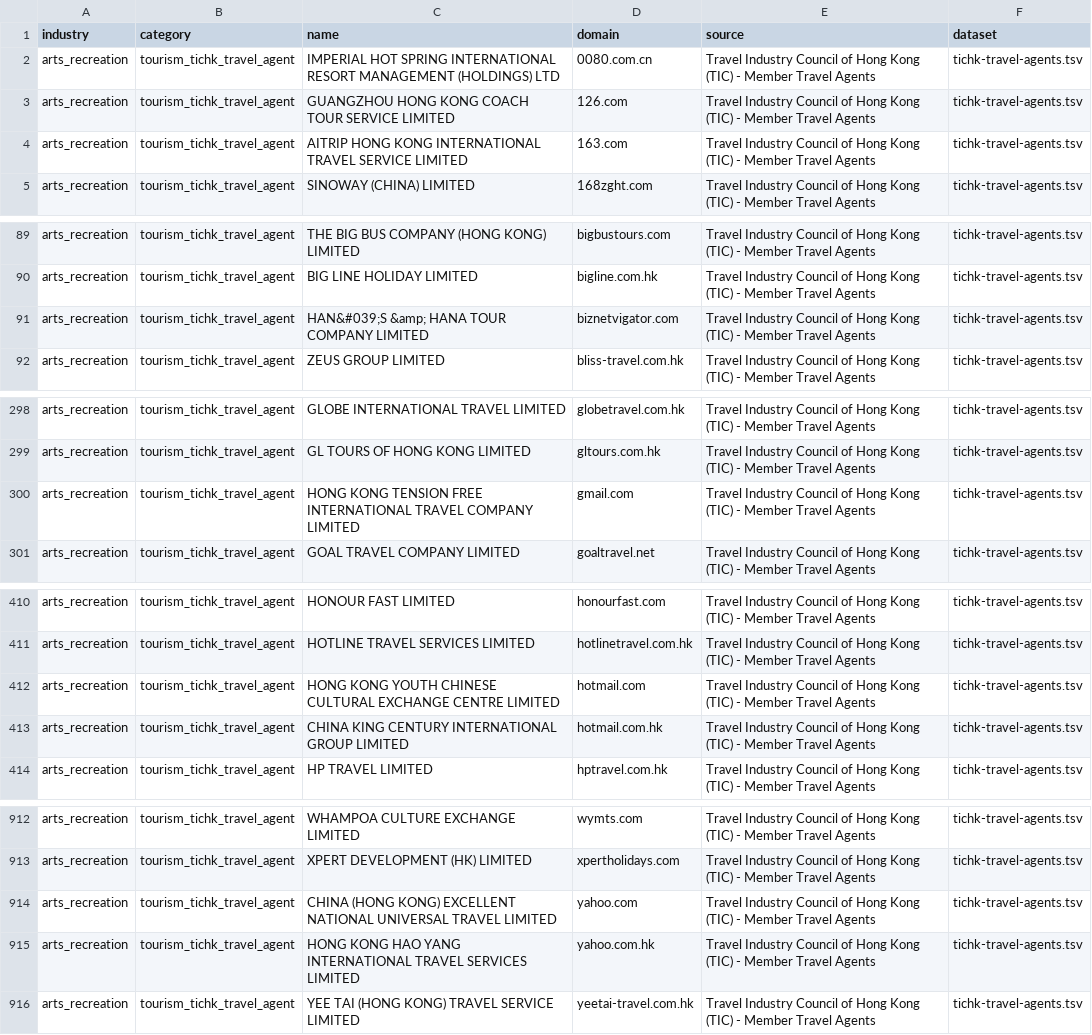
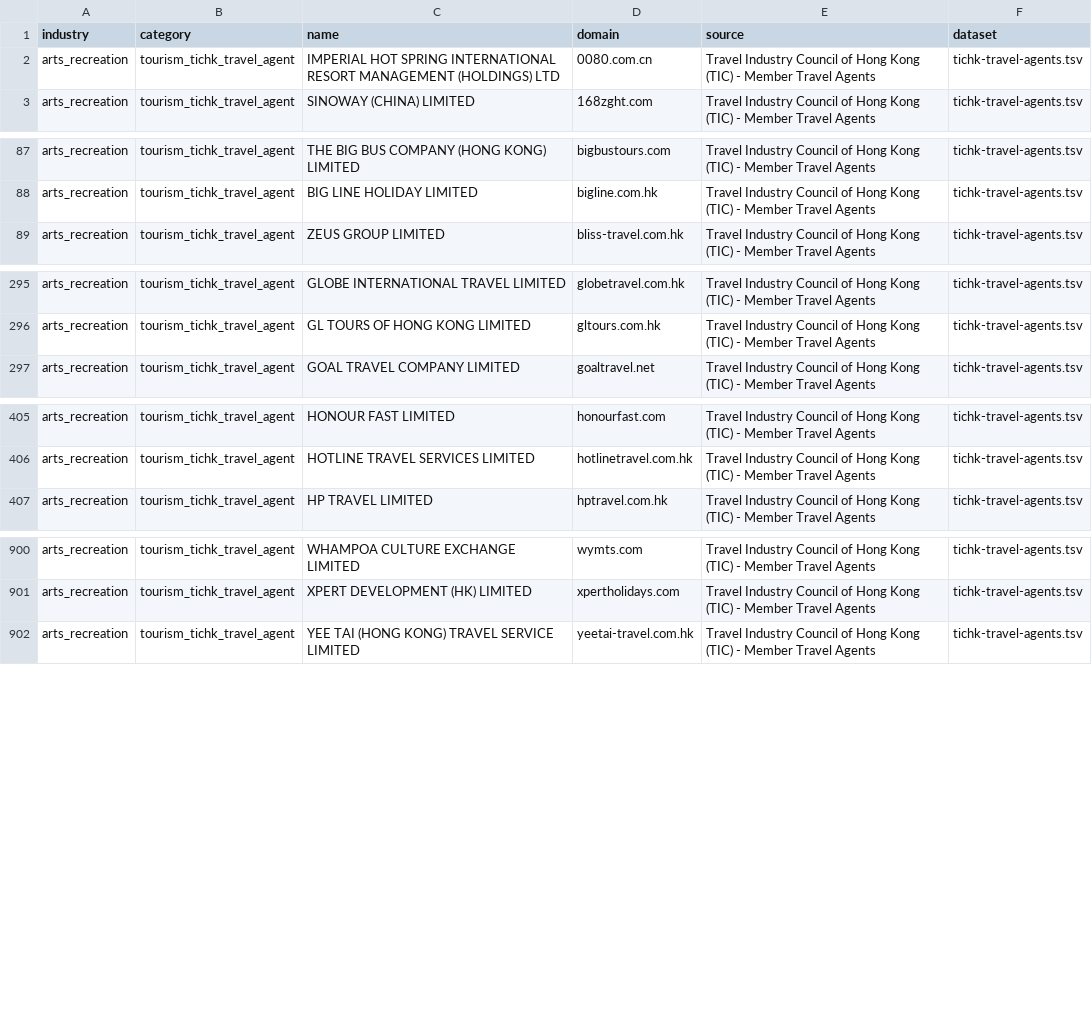
Before and after one commit to FusionPlmH/HK-Domain-Resources, a TSV file: arts_recreation/tourism_tichk_travel_agent.tsv, drawn as a sheet; only a part is shown, gaps mark what is left out; the diff covers the shown part only.

```diff
--- a/arts_recreation/tourism_tichk_travel_agent.tsv
+++ b/arts_recreation/tourism_tichk_travel_agent.tsv
@@ -2,4 +2,2 @@ industry	category	name	domain	source	dataset
 arts_recreation	tourism_tichk_travel_agent	IMPERIAL HOT SPRING INTERNATIONAL RESORT MANAGEMENT (HOLDINGS) LTD	0080.com.cn	Travel Industry Council of Hong Kong (TIC) - Member Travel Agents	tichk-travel-agents.tsv
-arts_recreation	tourism_tichk_travel_agent	GUANGZHOU HONG KONG COACH TOUR SERVICE LIMITED	126.com	Travel Industry Council of Hong Kong (TIC) - Member Travel Agents	tichk-travel-agents.tsv
-arts_recreation	tourism_tichk_travel_agent	AITRIP HONG KONG INTERNATIONAL TRAVEL SERVICE LIMITED	163.com	Travel Industry Council of Hong Kong (TIC) - Member Travel Agents	tichk-travel-agents.tsv
 arts_recreation	tourism_tichk_travel_agent	SINOWAY (CHINA) LIMITED	168zght.com	Travel Industry Council of Hong Kong (TIC) - Member Travel Agents	tichk-travel-agents.tsv
@@ -90,3 +88,2 @@ arts_recreation	tourism_tichk_travel_agent	THE BIG BUS COMPANY (HONG KONG) LIMIT
 arts_recreation	tourism_tichk_travel_agent	BIG LINE HOLIDAY LIMITED	bigline.com.hk	Travel Industry Council of Hong Kong (TIC) - Member Travel Agents	tichk-travel-agents.tsv
-arts_recreation	tourism_tichk_travel_agent	HAN&#039;S &amp; HANA TOUR COMPANY LIMITED	biznetvigator.com	Travel Industry Council of Hong Kong (TIC) - Member Travel Agents	tichk-travel-agents.tsv
 arts_recreation	tourism_tichk_travel_agent	ZEUS GROUP LIMITED	bliss-travel.com.hk	Travel Industry Council of Hong Kong (TIC) - Member Travel Agents	tichk-travel-agents.tsv
@@ -299,3 +296,2 @@ arts_recreation	tourism_tichk_travel_agent	GLOBE INTERNATIONAL TRAVEL LIMITED	gl
 arts_recreation	tourism_tichk_travel_agent	GL TOURS OF HONG KONG LIMITED	gltours.com.hk	Travel Industry Council of Hong Kong (TIC) - Member Travel Agents	tichk-travel-agents.tsv
-arts_recreation	tourism_tichk_travel_agent	HONG KONG TENSION FREE INTERNATIONAL TRAVEL COMPANY LIMITED	gmail.com	Travel Industry Council of Hong Kong (TIC) - Member Travel Agents	tichk-travel-agents.tsv
 arts_recreation	tourism_tichk_travel_agent	GOAL TRAVEL COMPANY LIMITED	goaltravel.net	Travel Industry Council of Hong Kong (TIC) - Member Travel Agents	tichk-travel-agents.tsv
@@ -411,4 +406,2 @@ arts_recreation	tourism_tichk_travel_agent	HONOUR FAST LIMITED	honourfast.com	Tr
 arts_recreation	tourism_tichk_travel_agent	HOTLINE TRAVEL SERVICES LIMITED	hotlinetravel.com.hk	Travel Industry Council of Hong Kong (TIC) - Member Travel Agents	tichk-travel-agents.tsv
-arts_recreation	tourism_tichk_travel_agent	HONG KONG YOUTH CHINESE CULTURAL EXCHANGE CENTRE LIMITED	hotmail.com	Travel Industry Council of Hong Kong (TIC) - Member Travel Agents	tichk-travel-agents.tsv
-arts_recreation	tourism_tichk_travel_agent	CHINA KING CENTURY INTERNATIONAL GROUP LIMITED	hotmail.com.hk	Travel Industry Council of Hong Kong (TIC) - Member Travel Agents	tichk-travel-agents.tsv
 arts_recreation	tourism_tichk_travel_agent	HP TRAVEL LIMITED	hptravel.com.hk	Travel Industry Council of Hong Kong (TIC) - Member Travel Agents	tichk-travel-agents.tsv
@@ -913,4 +901,2 @@ arts_recreation	tourism_tichk_travel_agent	WHAMPOA CULTURE EXCHANGE LIMITED	wymt
 arts_recreation	tourism_tichk_travel_agent	XPERT DEVELOPMENT (HK) LIMITED	xpertholidays.com	Travel Industry Council of Hong Kong (TIC) - Member Travel Agents	tichk-travel-agents.tsv
-arts_recreation	tourism_tichk_travel_agent	CHINA (HONG KONG) EXCELLENT NATIONAL UNIVERSAL TRAVEL LIMITED	yahoo.com	Travel Industry Council of Hong Kong (TIC) - Member Travel Agents	tichk-travel-agents.tsv
-arts_recreation	tourism_tichk_travel_agent	HONG KONG HAO YANG INTERNATIONAL TRAVEL SERVICES LIMITED	yahoo.com.hk	Travel Industry Council of Hong Kong (TIC) - Member Travel Agents	tichk-travel-agents.tsv
 arts_recreation	tourism_tichk_travel_agent	YEE TAI (HONG KONG) TRAVEL SERVICE LIMITED	yeetai-travel.com.hk	Travel Industry Council of Hong Kong (TIC) - Member Travel Agents	tichk-travel-agents.tsv
```
Also changed, not shown: 7 removed rows elsewhere in this file, administrative_support/recruitment_eaa_agency.tsv, healthcare_social/ngo_hkcss_ctgoodjobs.tsv, 6 other files.
